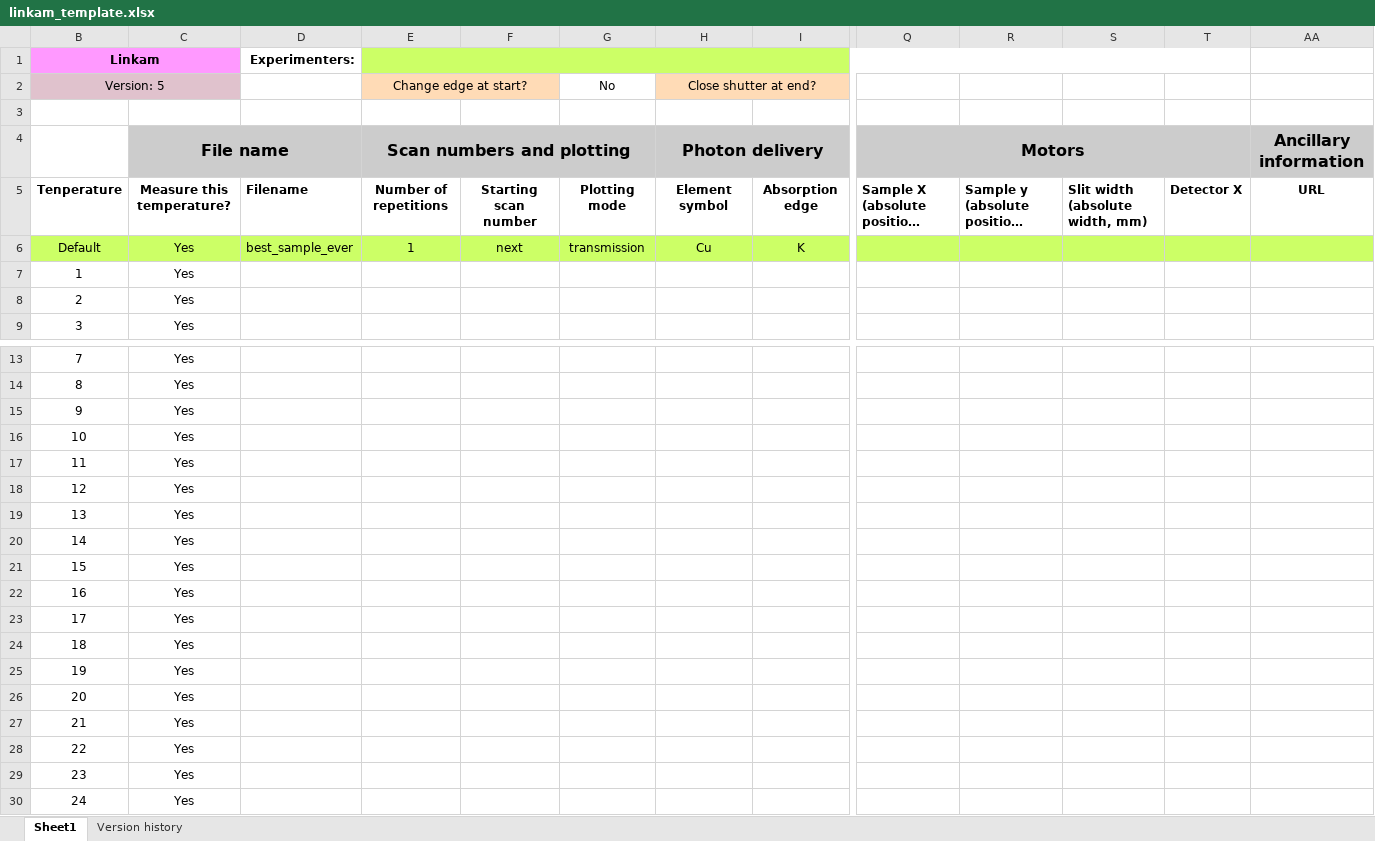
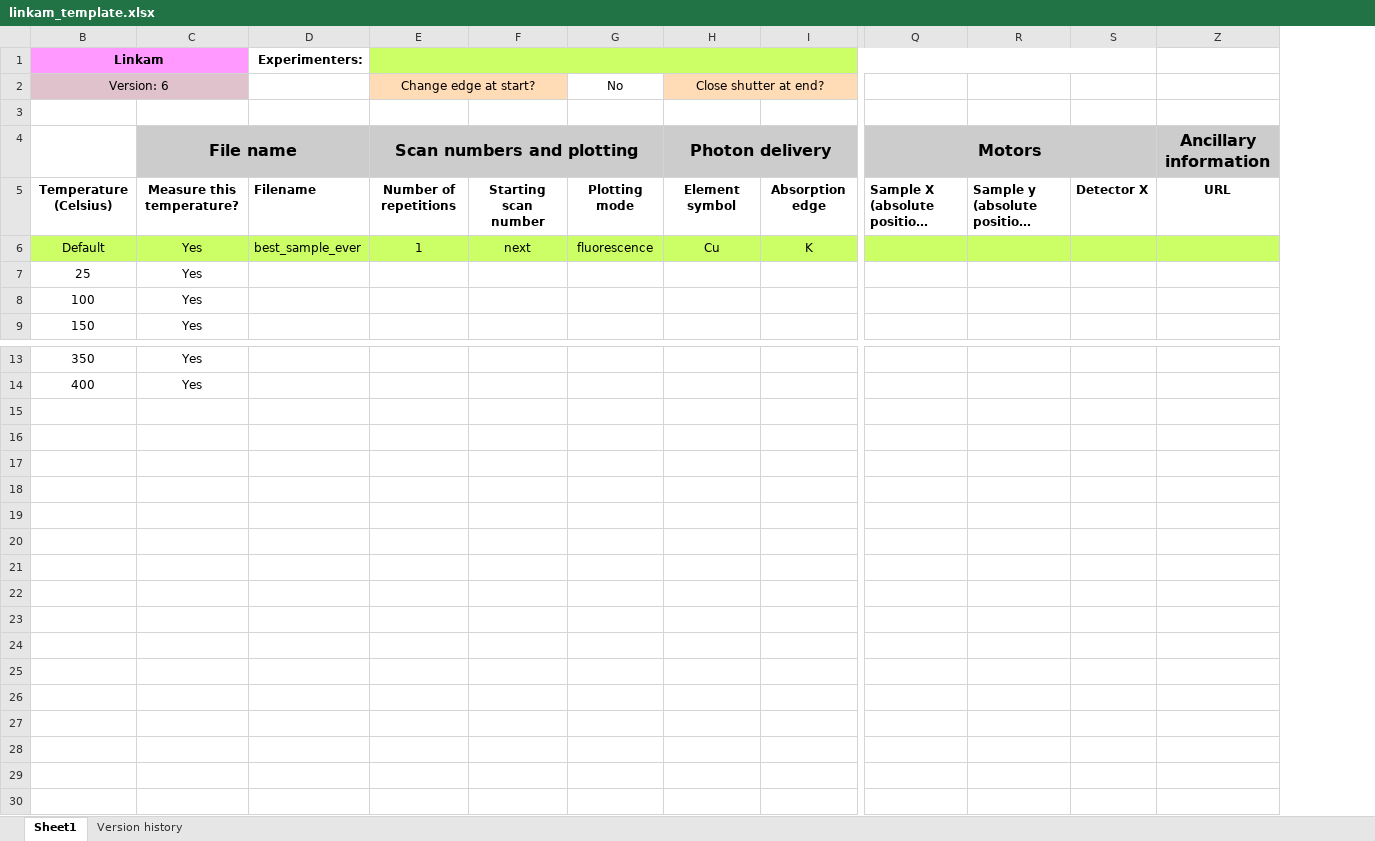
Before and after one commit to NSLS-II-BMM/profile_collection, an Excel workbook: startup/linkam_template.xlsx, sheet Sheet1, drawn as a sheet; only a part is shown, gaps mark what is left out; long unchanged cells end in …; values as stored, in another font and other column widths than the file's, no borders; charts and pictures not drawn; removed rows and columns are numbered as before the commit, all else as after; rows hold the shown columns only; the diff names each change by its address in the sheet, - before the commit and + after, or states it on an @@ line.

Commit message:
spreadsheet templates

```diff
--- a/startup/linkam_template.xlsx (sheet Sheet1)
+++ b/startup/linkam_template.xlsx (sheet Sheet1)
-column B (Version: 5), row 1: Linkam; rows 5-9: Tenperature | Default | 1 | 2 | 3; rows 13-14: 7 | 8
+column B (Version: 6), row 1: Linkam; rows 5-9: Temperature (Celsius) | Default | 25 | 100 | 150; rows 13-14: 350 | 400
-column S, row 5: Slit width (absolute width, mm)
-G6 (No): transmission
+G6 (No): fluorescence
-row 15: 9 | Yes
-row 16: 10 | Yes
-row 17: 11 | Yes
-row 18: 12 | Yes
-row 19: 13 | Yes
-row 20: 14 | Yes
-row 21: 15 | Yes
-row 22: 16 | Yes
-row 23: 17 | Yes
-row 24: 18 | Yes
-row 25: 19 | Yes
-row 26: 20 | Yes
-row 27: 21 | Yes
-row 28: 22 | Yes
-row 29: 23 | Yes
-row 30: 24 | Yes
```
Also changed, not shown: sheet Version history, charts or pictures, startup/wheel_template.xlsx.
